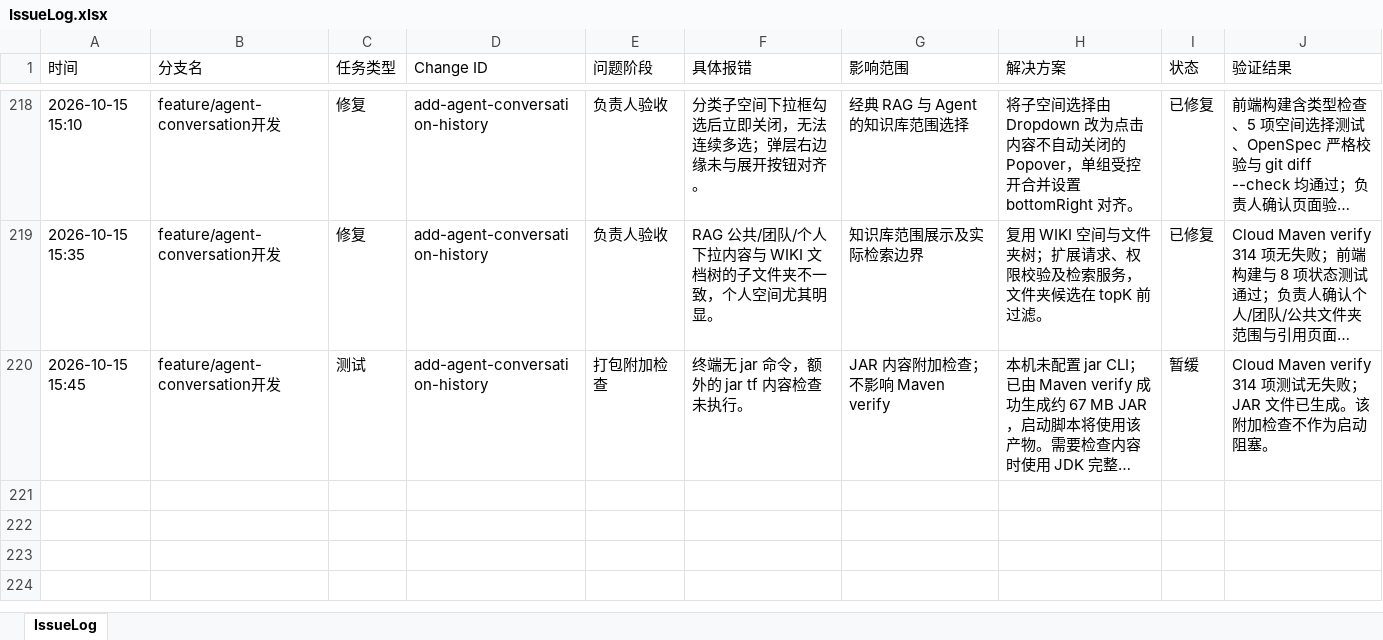
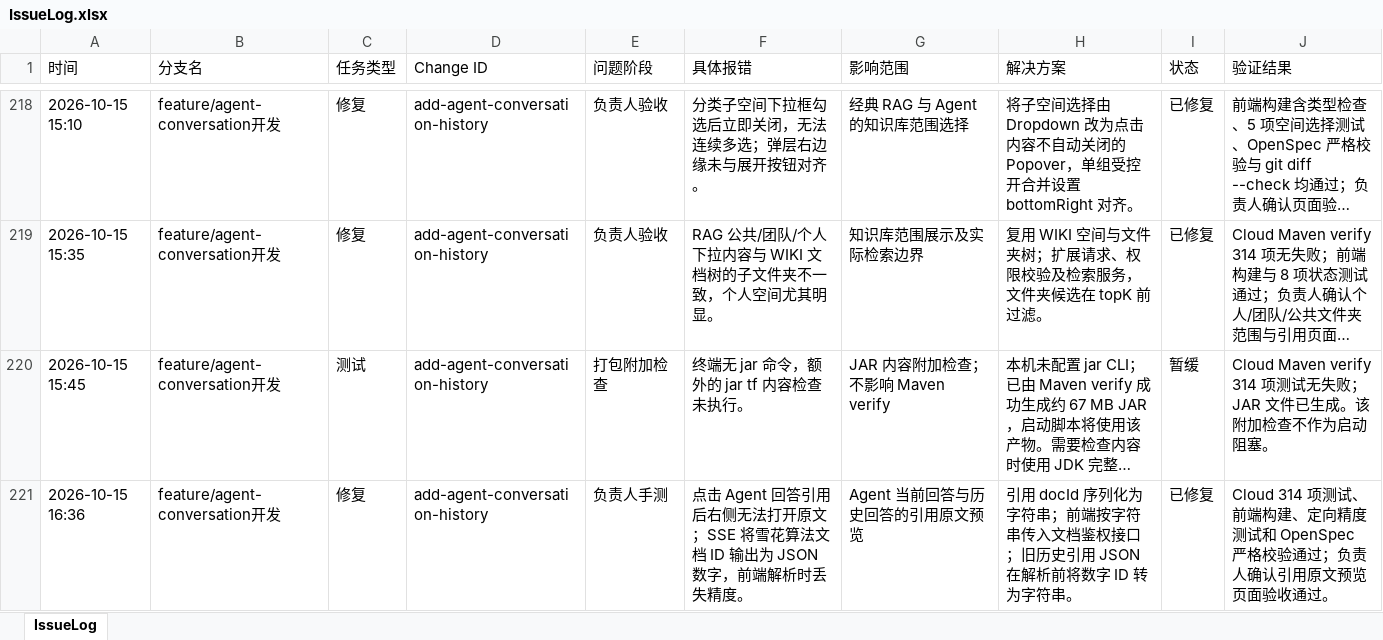
Before and after one commit to mtdown/Agent, an Excel workbook: IssueLog.xlsx, sheet IssueLog, drawn as a sheet; only a part is shown, gaps mark what is left out; long unchanged cells end in …; values as stored, in another font and other column widths than the file's, no borders; the diff names each change by its address in the sheet, - before the commit and + after, or states it on an @@ line.

Commit message:
fix: preserve agent citation document ids

```diff
--- a/IssueLog.xlsx (sheet IssueLog)
+++ b/IssueLog.xlsx (sheet IssueLog)
+row 221: 2026-10-15 16:36 | feature/agent-conversation开发 | 修复 | add-agent-conversation-history | 负责人手测 | 点击 Agent 回答引用后右侧无法打开原文；SSE 将雪花算法文档 ID 输出为 JSON 数字，前端解析时丢失精度。 | Agent 当前回答与历史回答的引用原文预览 | 引用 docId 序列化为字符串；前端按字符串传入文档鉴权接口；旧历史引用 JSON 在解析前将数字 ID 转为字符串。 | 已修复 | Cloud 314 项测试、前端构建、定向精度测试和 OpenSpec 严格校验通过；负责人确认引用原文预览页面验收通过。
```
Also changed, not shown: 7 other files.
